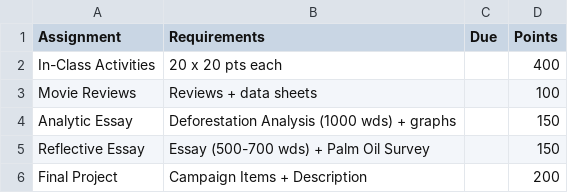
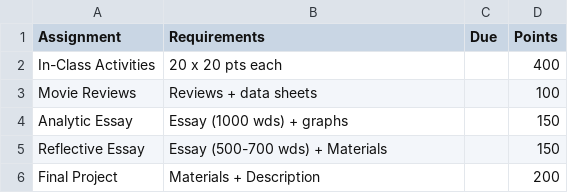
Before and after one commit to BrunaLab/wis2323_RainForests, a CSV file: class_materials/syllabus/course_schedule/assignments.csv, drawn as a sheet.

Commit message:
syllabus edit

```diff
--- a/class_materials/syllabus/course_schedule/assignments.csv
+++ b/class_materials/syllabus/course_schedule/assignments.csv
@@ -3,4 +3,4 @@ In-Class Activities,20 x 20 pts each,,400
 Movie Reviews,Reviews + data sheets,,100
-Analytic Essay,Deforestation Analysis (1000 wds) + graphs,,150
-Reflective Essay,Essay (500-700 wds) + Palm Oil Survey,,150
-Final Project,Campaign Items + Description,,200
+Analytic Essay,Essay (1000 wds) + graphs,,150
+Reflective Essay,Essay (500-700 wds) + Materials,,150
+Final Project,Materials + Description,,200
```
Also changed, not shown: class_materials/syllabus/course_schedule/course_schedule_short.csv, 3 other files.
